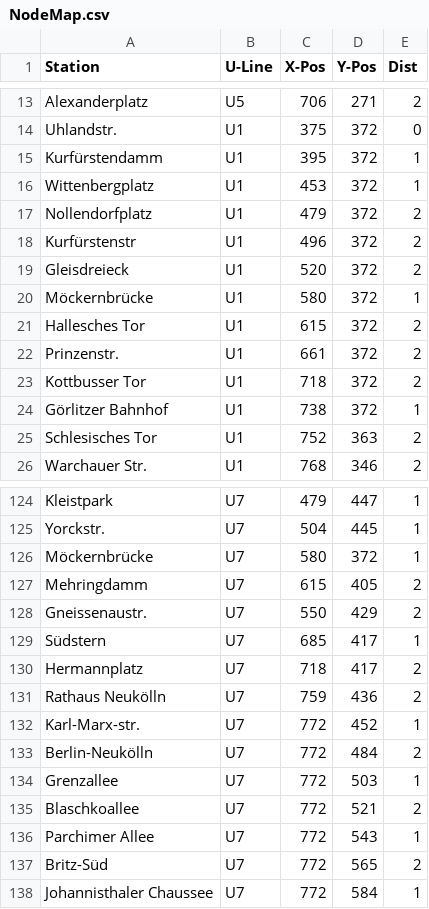
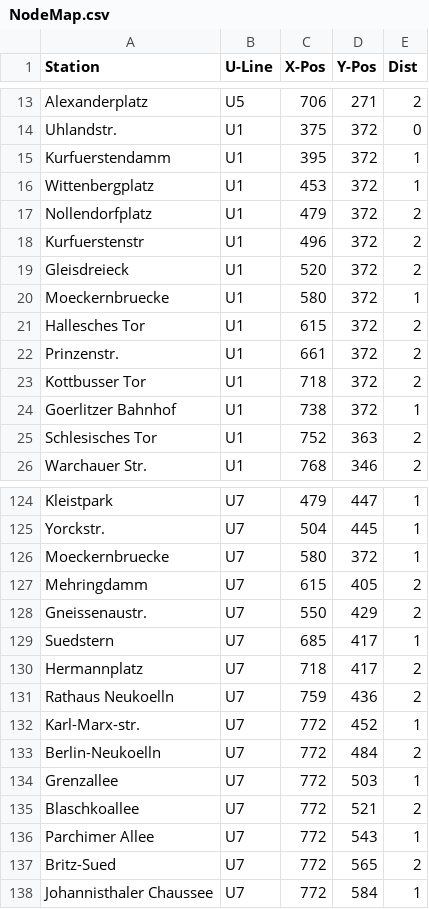
Before and after one commit to Legendary-Overlord/Graph-TAD, a CSV file: NodeMap.csv, drawn as a sheet; only a part is shown, gaps mark what is left out; the diff covers the shown part only.

```diff
--- a/NodeMap.csv
+++ b/NodeMap.csv
@@ -14,8 +14,8 @@ Alexanderplatz ,U5,706,271,2
 Uhlandstr.,U1,375,372,0
-Kurfürstendamm,U1,395,372,1
+Kurfuerstendamm,U1,395,372,1
 Wittenbergplatz,U1,453,372,1
 Nollendorfplatz,U1,479,372,2
-Kurfürstenstr,U1,496,372,2
+Kurfuerstenstr,U1,496,372,2
 Gleisdreieck,U1,520,372,2
-Möckernbrücke,U1,580,372,1
+Moeckernbruecke,U1,580,372,1
 Hallesches Tor,U1,615,372,2
@@ -23,3 +23,3 @@ Prinzenstr.,U1,661,372,2
 Kottbusser Tor,U1,718,372,2
-Görlitzer Bahnhof,U1,738,372,1
+Goerlitzer Bahnhof,U1,738,372,1
 Schlesisches Tor,U1,752,363,2
@@ -125,10 +125,10 @@ Kleistpark,U7,479,447,1
 Yorckstr.,U7,504,445,1
-Möckernbrücke,U7,580,372,1
+Moeckernbruecke,U7,580,372,1
 Mehringdamm,U7,615,405,2
 Gneissenaustr.,U7,550,429,2
-Südstern,U7,685,417,1
+Suedstern,U7,685,417,1
 Hermannplatz,U7,718,417,2
-Rathaus Neukölln,U7,759,436,2
+Rathaus Neukoelln,U7,759,436,2
 Karl-Marx-str.,U7,772,452,1
-Berlin-Neukölln,U7,772,484,2
+Berlin-Neukoelln,U7,772,484,2
 Grenzallee,U7,772,503,1
@@ -136,3 +136,3 @@ Blaschkoallee,U7,772,521,2
 Parchimer Allee,U7,772,543,1
-Britz-Süd,U7,772,565,2
+Britz-Sued,U7,772,565,2
 Johannisthaler Chaussee,U7,772,584,1
```
Also changed, not shown: 47 edited cells elsewhere in this file.
